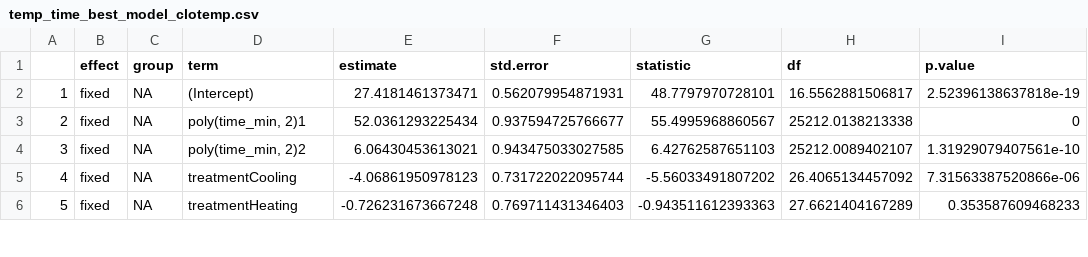
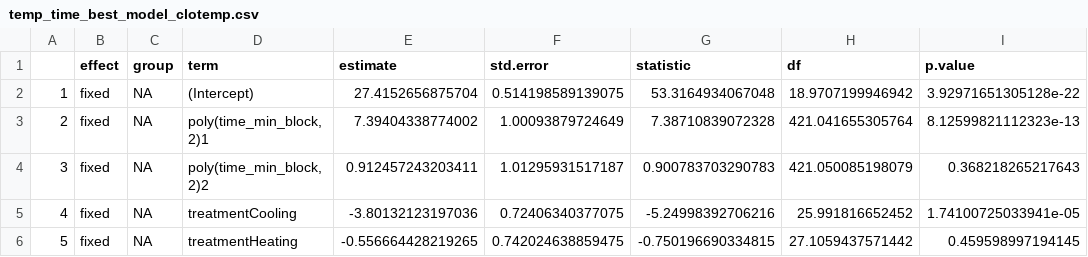
Before and after one commit to science-with-sav/Sceloporus_2021_immediate_changes, a CSV file: Results_Statistics/temp_time_best_model_clotemp.csv, drawn as a sheet; only a part is shown; the diff covers the shown part only.

```diff
--- a/Results_Statistics/temp_time_best_model_clotemp.csv
+++ b/Results_Statistics/temp_time_best_model_clotemp.csv
@@ -1,6 +1,6 @@
 "","effect","group","term","estimate","std.error","statistic","df","p.value"
-"1","fixed",NA,"(Intercept)",27.4181461373471,0.562079954871931,48.7797970728101,16.5562881506817,2.52396138637818e-19
-"2","fixed",NA,"poly(time_min, 2)1",52.0361293225434,0.937594725766677,55.4995968860567,25212.0138213338,0
-"3","fixed",NA,"poly(time_min, 2)2",6.06430453613021,0.943475033027585,6.42762587651103,25212.0089402107,1.31929079407561e-10
-"4","fixed",NA,"treatmentCooling",-4.06861950978123,0.731722022095744,-5.56033491807202,26.4065134457092,7.31563387520866e-06
-"5","fixed",NA,"treatmentHeating",-0.726231673667248,0.769711431346403,-0.943511612393363,27.6621404167289,0.353587609468233
+"1","fixed",NA,"(Intercept)",27.4152656875704,0.514198589139075,53.3164934067048,18.9707199946942,3.92971651305128e-22
+"2","fixed",NA,"poly(time_min_block, 2)1",7.39404338774002,1.00093879724649,7.38710839072328,421.041655305764,8.12599821112323e-13
+"3","fixed",NA,"poly(time_min_block, 2)2",0.912457243203411,1.01295931517187,0.900783703290783,421.050085198079,0.368218265217643
+"4","fixed",NA,"treatmentCooling",-3.80132123197036,0.72406340377075,-5.24998392706216,25.991816652452,1.74100725033941e-05
+"5","fixed",NA,"treatmentHeating",-0.556664428219265,0.742024638859475,-0.750196690334815,27.1059437571442,0.459598997194145
```
Also changed, not shown: 27 edited cells elsewhere in this file, Results_Statistics/CEWL_best_model_clotemp.csv, Results_Statistics/CEWL_best_model_dorstemp.csv, 11 other files.
